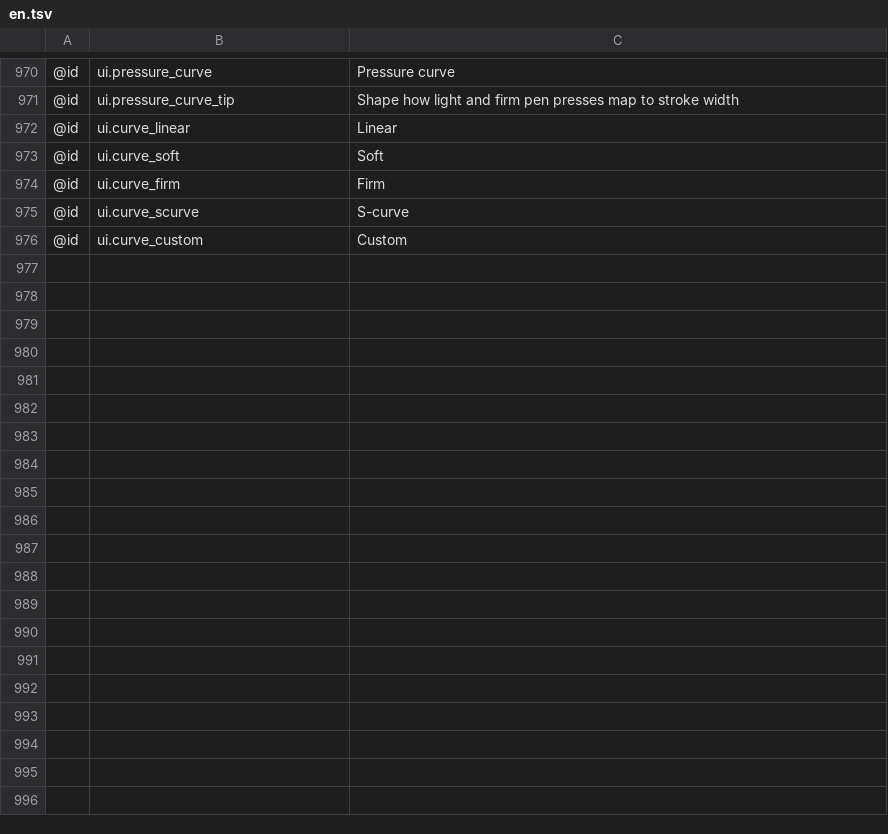
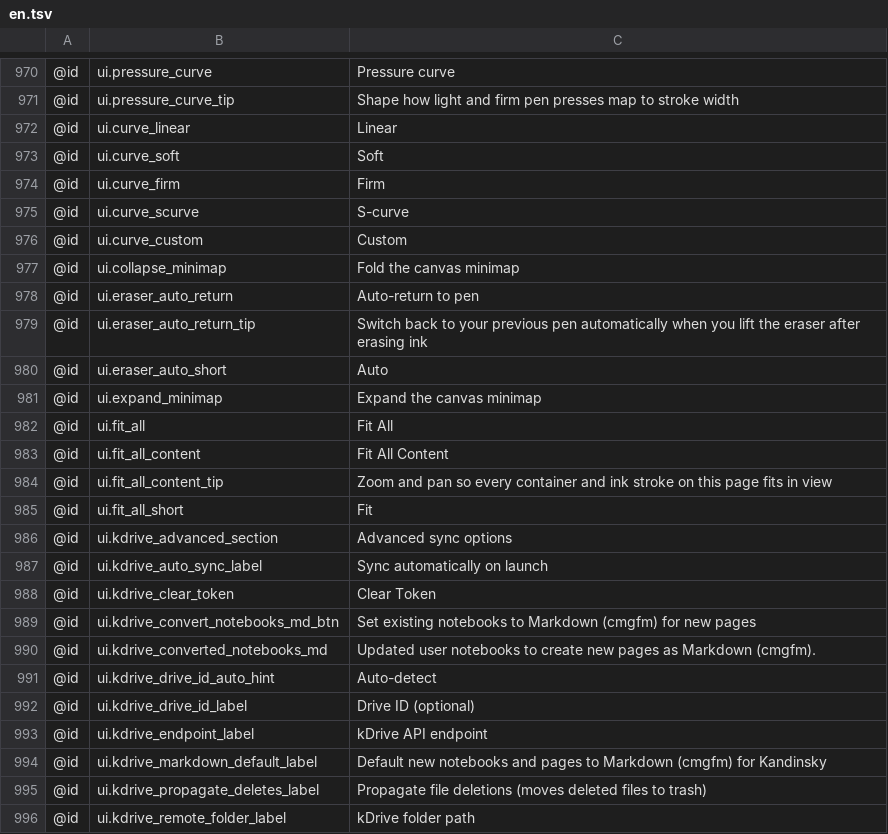
Before and after one commit to antimajorana/Nocturne, a TSV file: i18n/en.tsv, drawn as a sheet; only a part is shown, gaps mark what is left out; the diff covers the shown part only; the diff names each change by its address in the sheet, - before the commit and + after, or states it on an @@ line.

```diff
--- a/i18n/en.tsv
+++ b/i18n/en.tsv
+row 977: @id | ui.collapse_minimap | Fold the canvas minimap
+row 978: @id | ui.eraser_auto_return | Auto-return to pen
+row 979: @id | ui.eraser_auto_return_tip | Switch back to your previous pen automatically when you lift the eraser after erasing ink
+row 980: @id | ui.eraser_auto_short | Auto
+row 981: @id | ui.expand_minimap | Expand the canvas minimap
+row 982: @id | ui.fit_all | Fit All
+row 983: @id | ui.fit_all_content | Fit All Content
+row 984: @id | ui.fit_all_content_tip | Zoom and pan so every container and ink stroke on this page fits in view
+row 985: @id | ui.fit_all_short | Fit
+row 986: @id | ui.kdrive_advanced_section | Advanced sync options
+row 987: @id | ui.kdrive_auto_sync_label | Sync automatically on launch
+row 988: @id | ui.kdrive_clear_token | Clear Token
+row 989: @id | ui.kdrive_convert_notebooks_md_btn | Set existing notebooks to Markdown (cmgfm) for new pages
+row 990: @id | ui.kdrive_converted_notebooks_md | Updated user notebooks to create new pages as Markdown (cmgfm).
+row 991: @id | ui.kdrive_drive_id_auto_hint | Auto-detect
+row 992: @id | ui.kdrive_drive_id_label | Drive ID (optional)
+row 993: @id | ui.kdrive_endpoint_label | kDrive API endpoint
+row 994: @id | ui.kdrive_markdown_default_label | Default new notebooks and pages to Markdown (cmgfm) for Kandinsky
+row 995: @id | ui.kdrive_propagate_deletes_label | Propagate file deletions (moves deleted files to trash)
+row 996: @id | ui.kdrive_remote_folder_label | kDrive folder path
```
Also changed, not shown: 32 added rows elsewhere in this file, i18n/ar-XB.tsv, i18n/en-XA.tsv, 38 other files.
